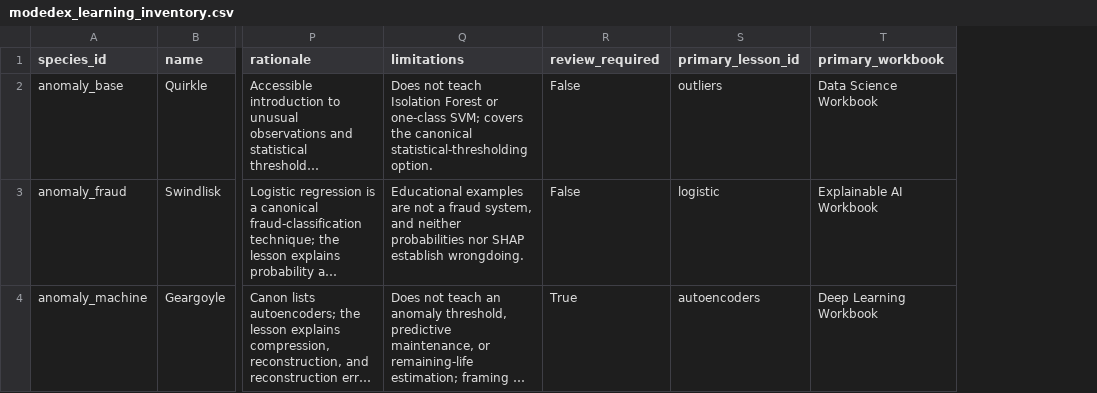
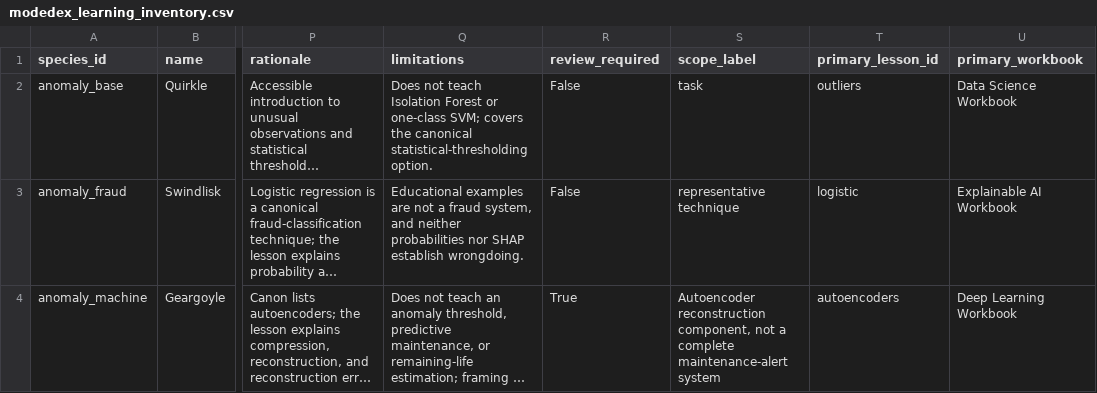
Before and after one commit to maladroitcat/modemon-go, a CSV file: data/research/modedex_learning_inventory.csv, drawn as a sheet; only a part is shown, gaps mark what is left out; long unchanged cells end in …; the diff covers the shown part only; the diff names each change by its address in the sheet, - before the commit and + after, or states it on an @@ line.

```diff
--- a/data/research/modedex_learning_inventory.csv
+++ b/data/research/modedex_learning_inventory.csv
+column S (scope_label), rows 2-4: task | representative technique | Autoencoder reconstruction component, not a complete maintenance-alert system
```
Also changed, not shown: 82 edited cells elsewhere in this file, data/research/modedex_learning_review_queue.csv, 15 other files.
